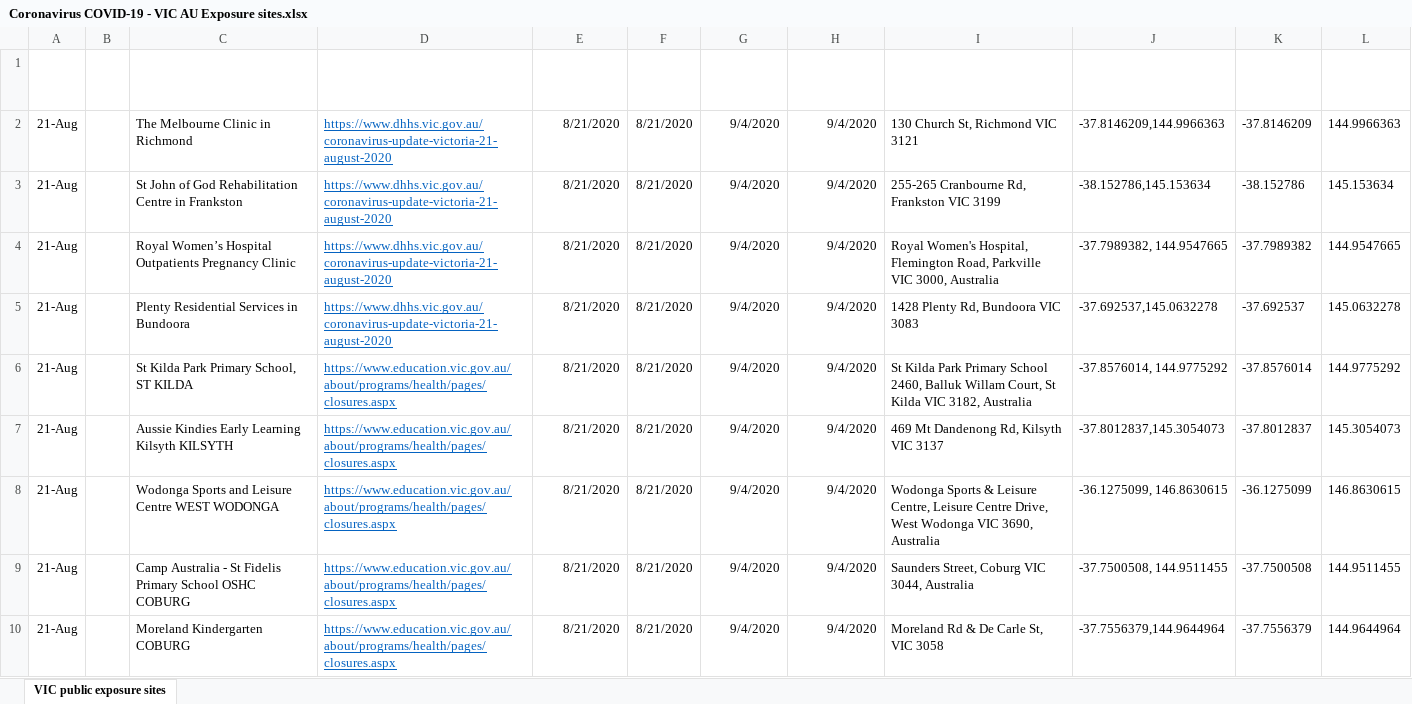
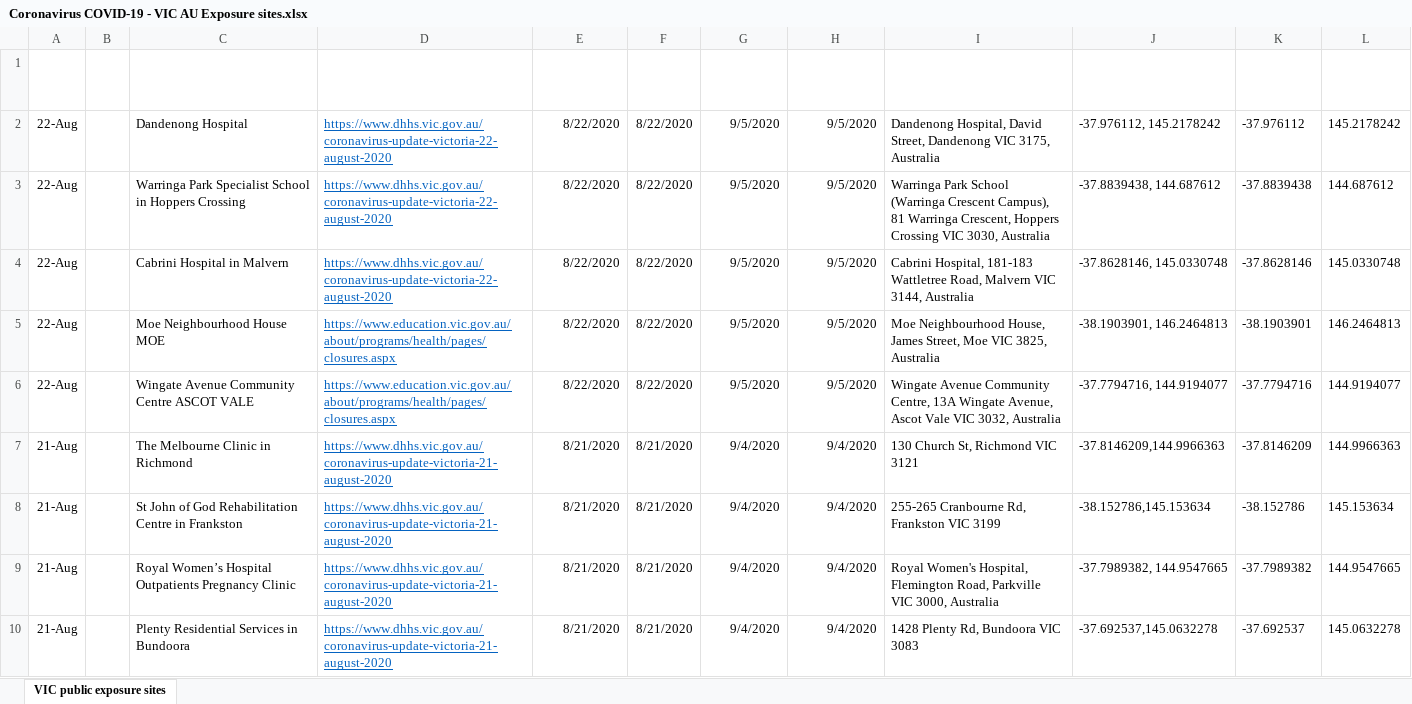
Before and after one commit to Mike-Honey/covid-19-vic-au, an Excel workbook: Coronavirus COVID-19 - VIC AU Exposure sites.xlsx, sheet VIC public exposure sites, drawn as a sheet; only a part is shown; the shorter side is filled out with more unchanged rows; values as stored, in another font and other column widths than the file's, no borders; table styles not drawn; the diff names each change by its address in the sheet, - before the commit and + after, or states it on an @@ line.

```diff
--- a/Coronavirus COVID-19 - VIC AU Exposure sites.xlsx (sheet VIC public exposure sites)
+++ b/Coronavirus COVID-19 - VIC AU Exposure sites.xlsx (sheet VIC public exposure sites)
+row 2: 22-Aug |  | Dandenong Hospital | https://www.dhhs.vic.gov.au/coronavirus-update-victoria-22-august-2020 | 8/22/2020 | 8/22/2020 | 9/5/2020 | 9/5/2020 | Dandenong Hospital, David Street, Dandenong VIC 3175, Australia | -37.976112, 145.2178242 | -37.976112 | 145.2178242
+row 3: 22-Aug |  | Warringa Park Specialist School in Hoppers Crossing | https://www.dhhs.vic.gov.au/coronavirus-update-victoria-22-august-2020 | 8/22/2020 | 8/22/2020 | 9/5/2020 | 9/5/2020 | Warringa Park School (Warringa Crescent Campus), 81 Warringa Crescent, Hoppers Crossing VIC 3030, Australia | -37.8839438, 144.687612 | -37.8839438 | 144.687612
+row 4: 22-Aug |  | Cabrini Hospital in Malvern | https://www.dhhs.vic.gov.au/coronavirus-update-victoria-22-august-2020 | 8/22/2020 | 8/22/2020 | 9/5/2020 | 9/5/2020 | Cabrini Hospital, 181-183 Wattletree Road, Malvern VIC 3144, Australia | -37.8628146, 145.0330748 | -37.8628146 | 145.0330748
+row 5: 22-Aug |  | Moe Neighbourhood House MOE | https://www.education.vic.gov.au/about/programs/health/pages/closures.aspx | 8/22/2020 | 8/22/2020 | 9/5/2020 | 9/5/2020 | Moe Neighbourhood House, James Street, Moe VIC 3825, Australia | -38.1903901, 146.2464813 | -38.1903901 | 146.2464813
+row 6: 22-Aug |  | Wingate Avenue Community Centre ASCOT VALE | https://www.education.vic.gov.au/about/programs/health/pages/closures.aspx | 8/22/2020 | 8/22/2020 | 9/5/2020 | 9/5/2020 | Wingate Avenue Community Centre, 13A Wingate Avenue, Ascot Vale VIC 3032, Australia | -37.7794716, 144.9194077 | -37.7794716 | 144.9194077
```
Also changed, not shown: Coronavirus COVID-19 - VIC AU Exposure sites LGA.xlsx, Dep Ed Closures.xlsx, 1 other file.
